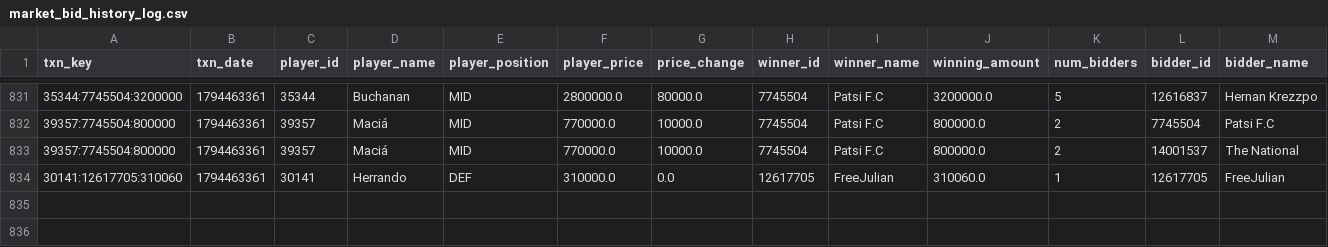
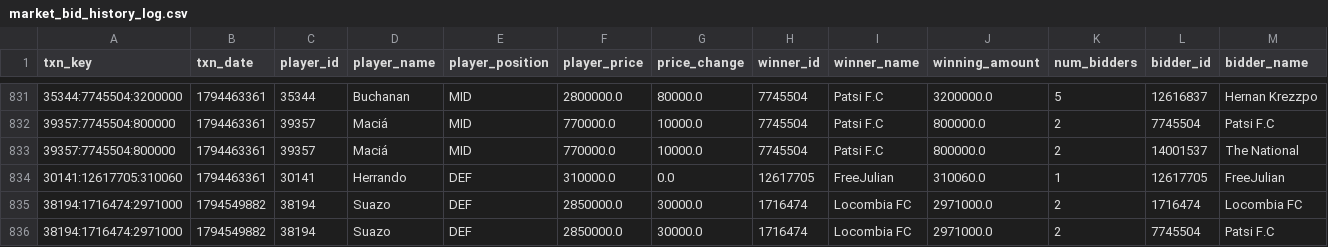
Before and after one commit to nilcrespo/BiwengerBot, a CSV file: csvs/others/market_bid_history_log.csv, drawn as a sheet; only a part is shown, gaps mark what is left out; rows hold the shown columns only; the diff names each change by its address in the sheet, - before the commit and + after, or states it on an @@ line.

```diff
--- a/csvs/others/market_bid_history_log.csv
+++ b/csvs/others/market_bid_history_log.csv
+row 835: 38194:1716474:2971000 | 1794549882 | 38194 | Suazo | DEF | 2850000.0 | 30000.0 | 1716474 | Locombia FC | 2971000.0 | 2 | 1716474 | Locombia FC
+row 836: 38194:1716474:2971000 | 1794549882 | 38194 | Suazo | DEF | 2850000.0 | 30000.0 | 1716474 | Locombia FC | 2971000.0 | 2 | 7745504 | Patsi F.C
```
Also changed, not shown: csvs/market/market_players.csv, csvs/others/market_bids.csv, 14 other files.
